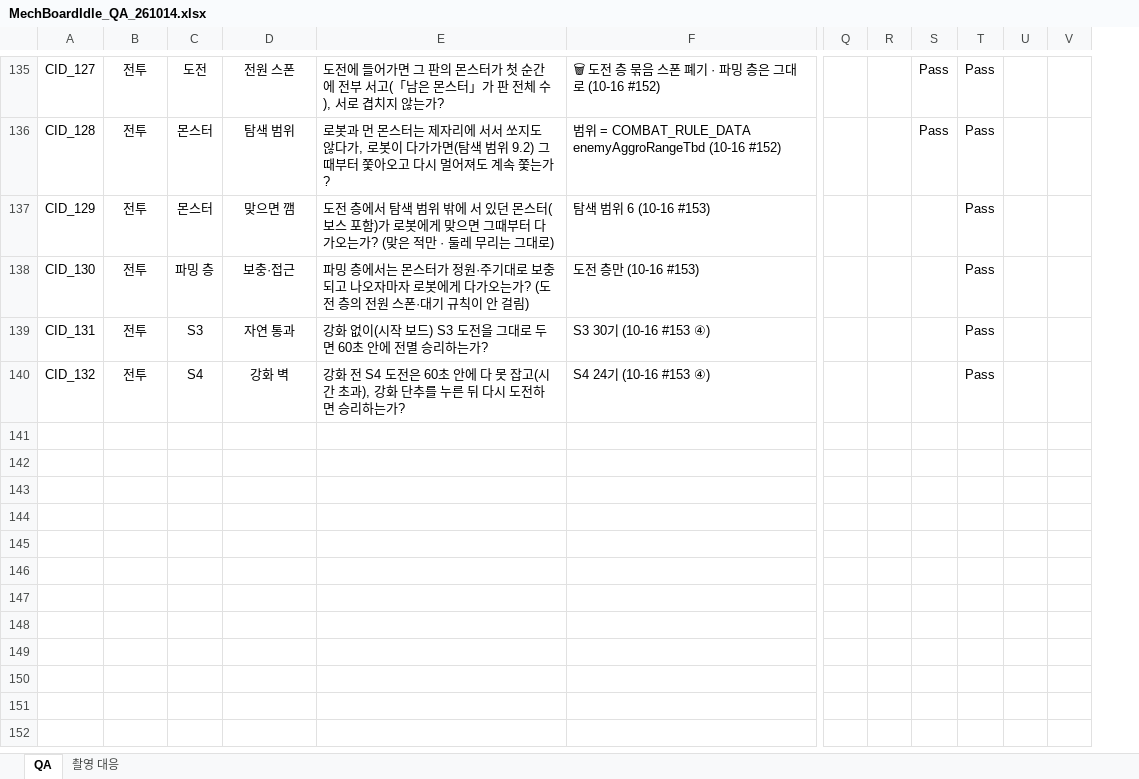
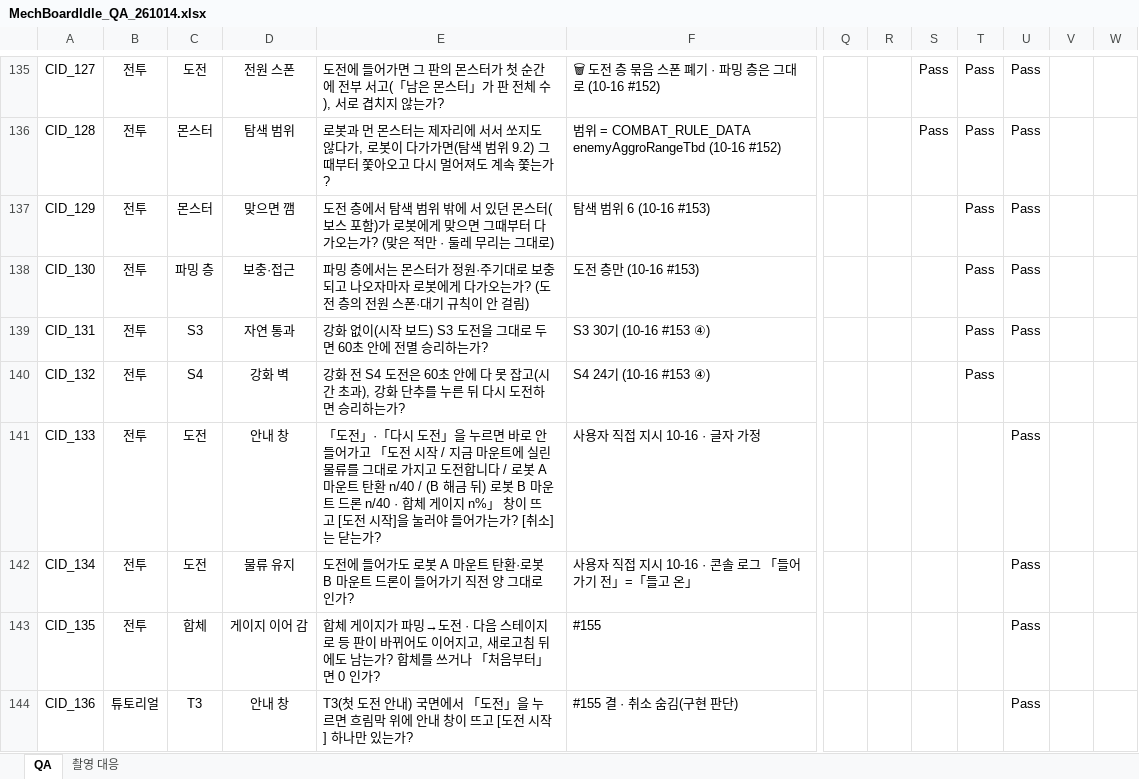
Before and after one commit to Rhythm0s/MechBoardIdle, an Excel workbook: Docs/QA/MechBoardIdle_QA_261014.xlsx, sheet QA, drawn as a sheet; only a part is shown, gaps mark what is left out; values as stored, in another font and other column widths than the file's, no borders; conditional formats not drawn; removed rows and columns are numbered as before the commit, all else as after; rows hold the shown columns only; the diff covers the shown part only; the diff names each change by its address in the sheet, - before the commit and + after, or states it on an @@ line.

```diff
--- a/Docs/QA/MechBoardIdle_QA_261014.xlsx (sheet QA)
+++ b/Docs/QA/MechBoardIdle_QA_261014.xlsx (sheet QA)
+column U, rows 135-139: all Pass
-column V, empty
+column W, empty
+row 141: CID_133 | 전투 | 도전 | 안내 창 | 「도전」·「다시 도전」을 누르면 바로 안 들어가고 「도전 시작 / 지금 마운트에 실린 물류를 그대로 가지고 도전합니다 / 로봇 A 마운트 탄환 n/40 / (B 해금 뒤) 로봇 B 마운트 드론 n/40 · 합체 게이지 n%」 창이 뜨고 [도전 시작]을 눌러야 들어가는가? [취소]는 닫는가? | 사용자 직접 지시 10-16 · 글자 가정 |  |  |  |  | Pass
+row 142: CID_134 | 전투 | 도전 | 물류 유지 | 도전에 들어가도 로봇 A 마운트 탄환·로봇 B 마운트 드론이 들어가기 직전 양 그대로인가? | 사용자 직접 지시 10-16 · 콘솔 로그 「들어가기 전」=「들고 온」 |  |  |  |  | Pass
+row 143: CID_135 | 전투 | 합체 | 게이지 이어 감 | 합체 게이지가 파밍→도전 · 다음 스테이지로 등 판이 바뀌어도 이어지고, 새로고침 뒤에도 남는가? 합체를 쓰거나 「처음부터」면 0 인가? | #155 |  |  |  |  | Pass
+row 144: CID_136 | 튜토리얼 | T3 | 안내 창 | T3(첫 도전 안내) 국면에서 「도전」을 누르면 흐림막 위에 안내 창이 뜨고 [도전 시작] 하나만 있는가? | #155 결 · 취소 숨김(구현 판단) |  |  |  |  | Pass
```
Also changed, not shown: 3 added rows elsewhere in this sheet.
